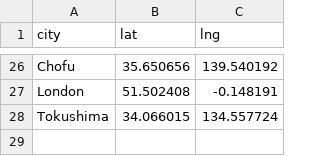
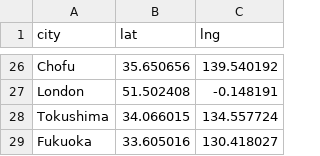
Before and after one commit to Ymgc19/Ymgc19.github.io, a CSV file: access_data/lon_lat.csv, drawn as a sheet; only a part is shown, gaps mark what is left out; the diff names each change by its address in the sheet, - before the commit and + after, or states it on an @@ line.

```diff
--- a/access_data/lon_lat.csv
+++ b/access_data/lon_lat.csv
+row 29: Fukuoka | 33.605016 | 130.418027
```
Also changed, not shown: access_data/personal.csv, access_data/personal_region.csv, 7 other files.
